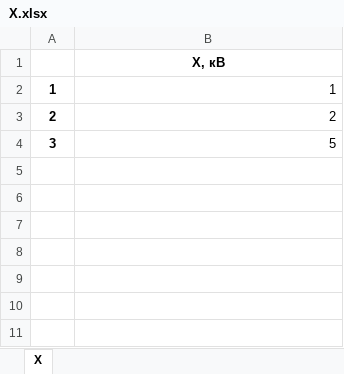
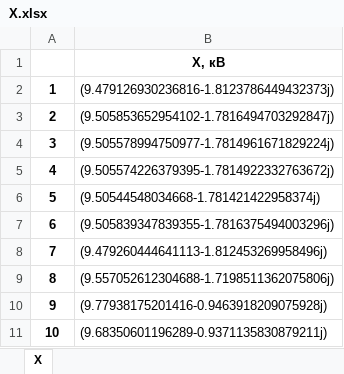
Before and after one commit to Polozov2005/PahanInfRGR, an Excel workbook: excell_tables/X.xlsx, sheet X, drawn as a sheet; values as stored, in another font and other column widths than the file's, no borders; the diff names each change by its address in the sheet, - before the commit and + after, or states it on an @@ line.

```diff
--- a/excell_tables/X.xlsx (sheet X)
+++ b/excell_tables/X.xlsx (sheet X)
-B2: 1
+B2: (9.479126930236816-1.8123786449432373j)
-B3: 2
+B3: (9.505853652954102-1.7816494703292847j)
-B4: 5
+B4: (9.505578994750977-1.7814961671829224j)
+row 5: 4 | (9.505574226379395-1.7814922332763672j)
+row 6: 5 | (9.50544548034668-1.781421422958374j)
+row 7: 6 | (9.505839347839355-1.7816375494003296j)
+row 8: 7 | (9.479260444641113-1.812453269958496j)
+row 9: 8 | (9.557052612304688-1.7198511362075806j)
+row 10: 9 | (9.77938175201416-0.9463918209075928j)
+row 11: 10 | (9.68350601196289-0.9371135830879211j)
```
Also changed, not shown: 1 other file.
